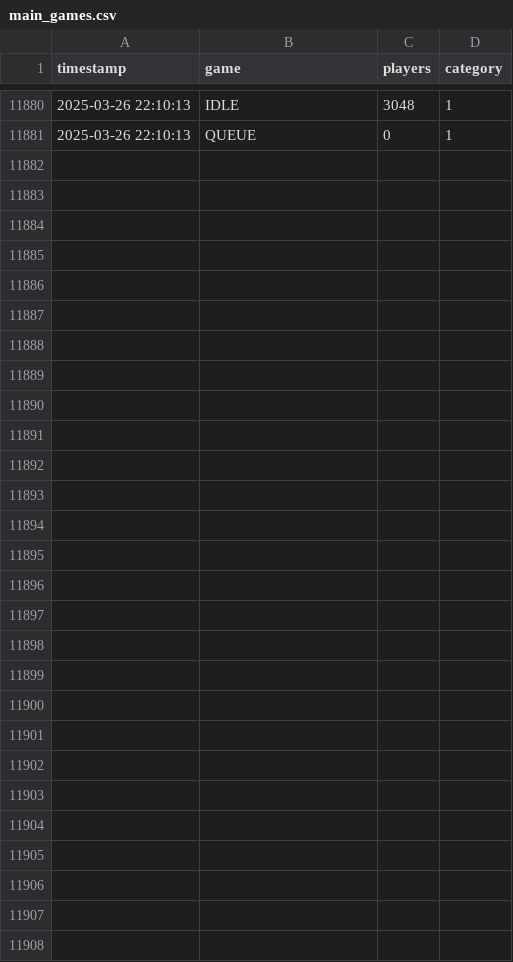
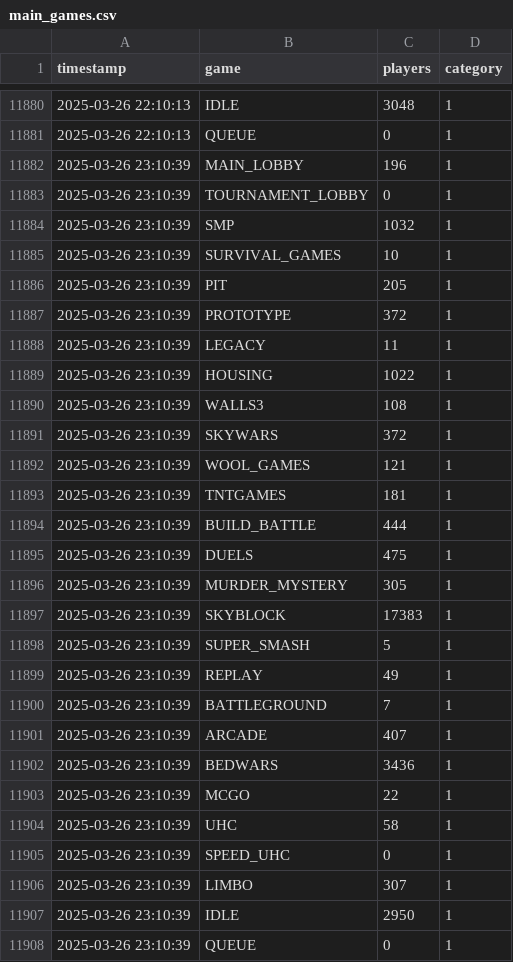
Before and after one commit to Knattekalle/Hypixel---Data, a CSV file: main_games.csv, drawn as a sheet; only a part is shown, gaps mark what is left out; the diff names each change by its address in the sheet, - before the commit and + after, or states it on an @@ line.

```diff
--- a/main_games.csv
+++ b/main_games.csv
+row 11882: 2025-03-26 23:10:39 | MAIN_LOBBY | 196 | 1
+row 11883: 2025-03-26 23:10:39 | TOURNAMENT_LOBBY | 0 | 1
+row 11884: 2025-03-26 23:10:39 | SMP | 1032 | 1
+row 11885: 2025-03-26 23:10:39 | SURVIVAL_GAMES | 10 | 1
+row 11886: 2025-03-26 23:10:39 | PIT | 205 | 1
+row 11887: 2025-03-26 23:10:39 | PROTOTYPE | 372 | 1
+row 11888: 2025-03-26 23:10:39 | LEGACY | 11 | 1
+row 11889: 2025-03-26 23:10:39 | HOUSING | 1022 | 1
+row 11890: 2025-03-26 23:10:39 | WALLS3 | 108 | 1
+row 11891: 2025-03-26 23:10:39 | SKYWARS | 372 | 1
+row 11892: 2025-03-26 23:10:39 | WOOL_GAMES | 121 | 1
+row 11893: 2025-03-26 23:10:39 | TNTGAMES | 181 | 1
+row 11894: 2025-03-26 23:10:39 | BUILD_BATTLE | 444 | 1
+row 11895: 2025-03-26 23:10:39 | DUELS | 475 | 1
+row 11896: 2025-03-26 23:10:39 | MURDER_MYSTERY | 305 | 1
+row 11897: 2025-03-26 23:10:39 | SKYBLOCK | 17383 | 1
+row 11898: 2025-03-26 23:10:39 | SUPER_SMASH | 5 | 1
+row 11899: 2025-03-26 23:10:39 | REPLAY | 49 | 1
+row 11900: 2025-03-26 23:10:39 | BATTLEGROUND | 7 | 1
+row 11901: 2025-03-26 23:10:39 | ARCADE | 407 | 1
+row 11902: 2025-03-26 23:10:39 | BEDWARS | 3436 | 1
+row 11903: 2025-03-26 23:10:39 | MCGO | 22 | 1
+row 11904: 2025-03-26 23:10:39 | UHC | 58 | 1
+row 11905: 2025-03-26 23:10:39 | SPEED_UHC | 0 | 1
+row 11906: 2025-03-26 23:10:39 | LIMBO | 307 | 1
+row 11907: 2025-03-26 23:10:39 | IDLE | 2950 | 1
+row 11908: 2025-03-26 23:10:39 | QUEUE | 0 | 1
```
Also changed, not shown: player_counts.csv, punishment_stats.csv, 1 other file.
